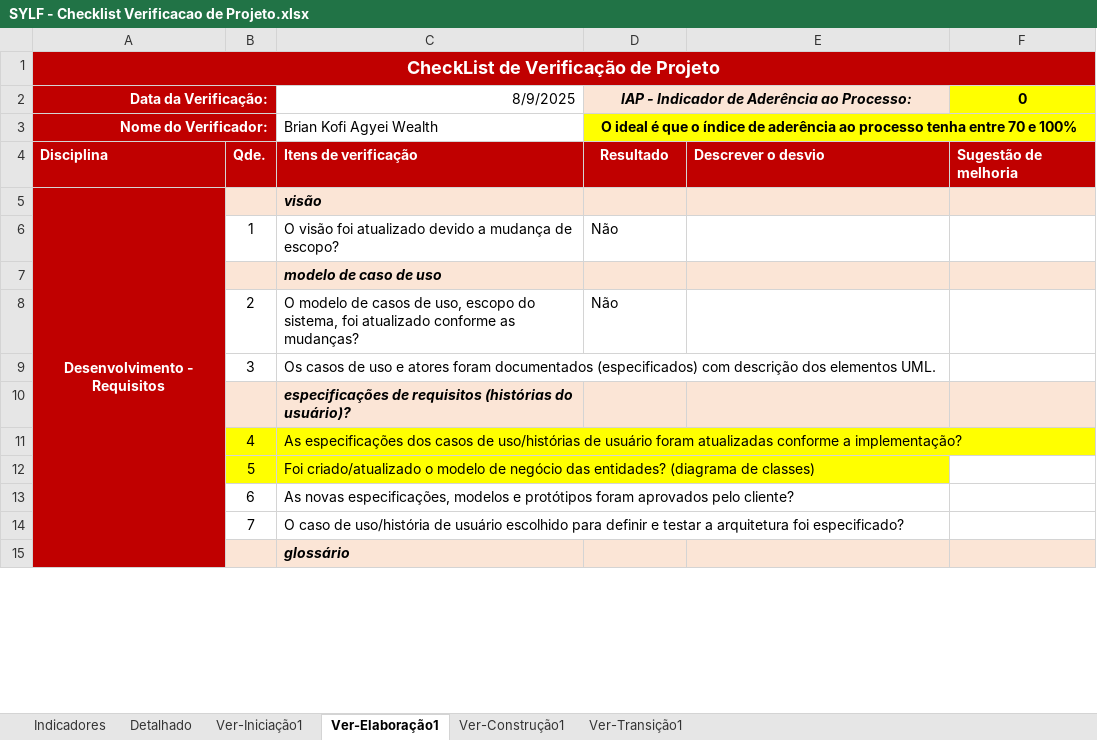
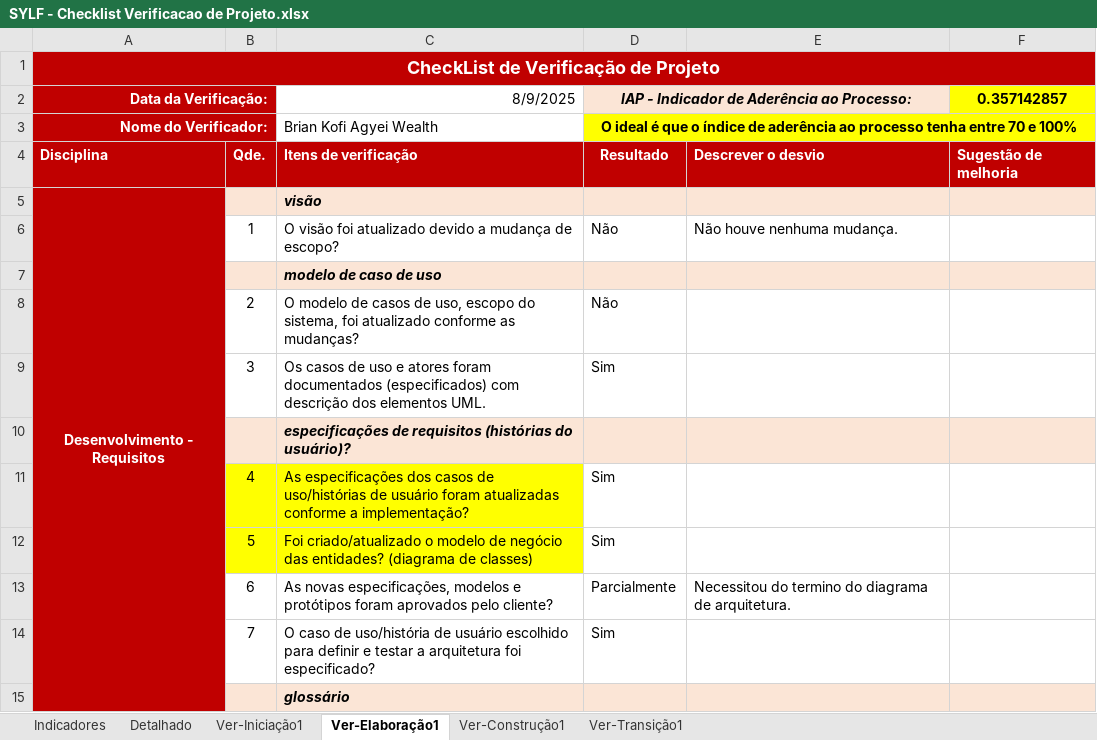
Before and after one commit to mr-wealth/SYLF, an Excel workbook: 6.Gerenciamento de Projeto/SYLF - Checklist Verificacao de Projeto.xlsx, sheet Ver-Elaboração1, drawn as a sheet; only a part is shown; values as stored, in another font and other column widths than the file's, no borders; the diff covers the shown part only; the diff names each change by its address in the sheet, - before the commit and + after, or states it on an @@ line.

```diff
--- a/6.Gerenciamento de Projeto/SYLF - Checklist Verificacao de Projeto.xlsx (sheet Ver-Elaboração1)
+++ b/6.Gerenciamento de Projeto/SYLF - Checklist Verificacao de Projeto.xlsx (sheet Ver-Elaboração1)
-F2: 0
+F2: 0.357142857
-E6: (empty)
+E6: Não houve nenhuma mudança.
-D9: (empty)
+D9: Sim
-D11:D12: (empty)
+D11:D12: Sim
-D13: (empty)
+D13: Parcialmente
-E13: (empty)
+E13: Necessitou do termino do diagrama de arquitetura.
-D14: (empty)
+D14: Sim
```
Also changed, not shown: 21 edited cells elsewhere in this sheet, sheet Detalhado, sheet Ver-Iniciação1, sheet Indicadores, hidden cells, charts or pictures, 4 other files.
